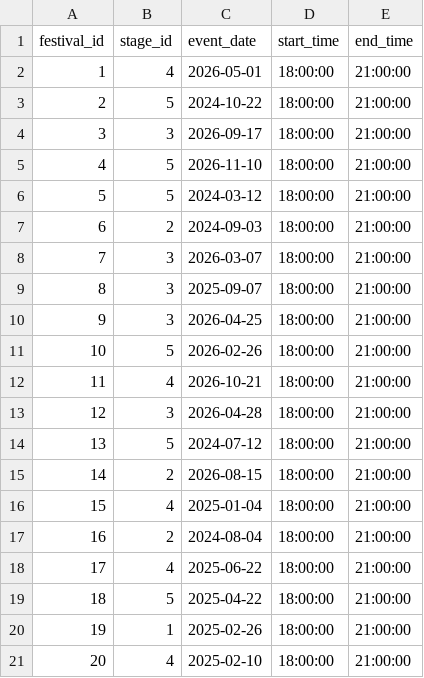
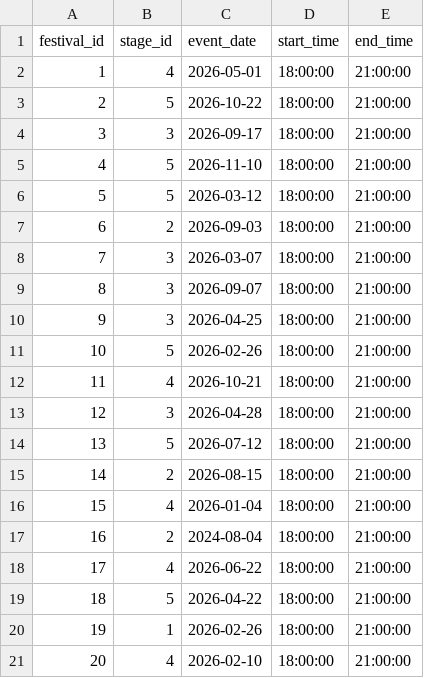
Before and after one commit to Nickp03/Databases-Ntua-Pulse_University_Music_Festival, a CSV file: code/event.csv, drawn as a sheet.

```diff
--- a/code/event.csv
+++ b/code/event.csv
@@ -2,9 +2,9 @@ festival_id,stage_id,event_date,start_time,end_time
 1,4,2026-05-01,18:00:00,21:00:00
-2,5,2024-10-22,18:00:00,21:00:00
+2,5,2026-10-22,18:00:00,21:00:00
 3,3,2026-09-17,18:00:00,21:00:00
 4,5,2026-11-10,18:00:00,21:00:00
-5,5,2024-03-12,18:00:00,21:00:00
-6,2,2024-09-03,18:00:00,21:00:00
+5,5,2026-03-12,18:00:00,21:00:00
+6,2,2026-09-03,18:00:00,21:00:00
 7,3,2026-03-07,18:00:00,21:00:00
-8,3,2025-09-07,18:00:00,21:00:00
+8,3,2026-09-07,18:00:00,21:00:00
 9,3,2026-04-25,18:00:00,21:00:00
@@ -13,9 +13,9 @@ festival_id,stage_id,event_date,start_time,end_time
 12,3,2026-04-28,18:00:00,21:00:00
-13,5,2024-07-12,18:00:00,21:00:00
+13,5,2026-07-12,18:00:00,21:00:00
 14,2,2026-08-15,18:00:00,21:00:00
-15,4,2025-01-04,18:00:00,21:00:00
+15,4,2026-01-04,18:00:00,21:00:00
 16,2,2024-08-04,18:00:00,21:00:00
-17,4,2025-06-22,18:00:00,21:00:00
-18,5,2025-04-22,18:00:00,21:00:00
-19,1,2025-02-26,18:00:00,21:00:00
-20,4,2025-02-10,18:00:00,21:00:00
+17,4,2026-06-22,18:00:00,21:00:00
+18,5,2026-04-22,18:00:00,21:00:00
+19,1,2026-02-26,18:00:00,21:00:00
+20,4,2026-02-10,18:00:00,21:00:00
```
Also changed, not shown: code/buyer_queue.csv, code/festival.csv, 3 other files.
